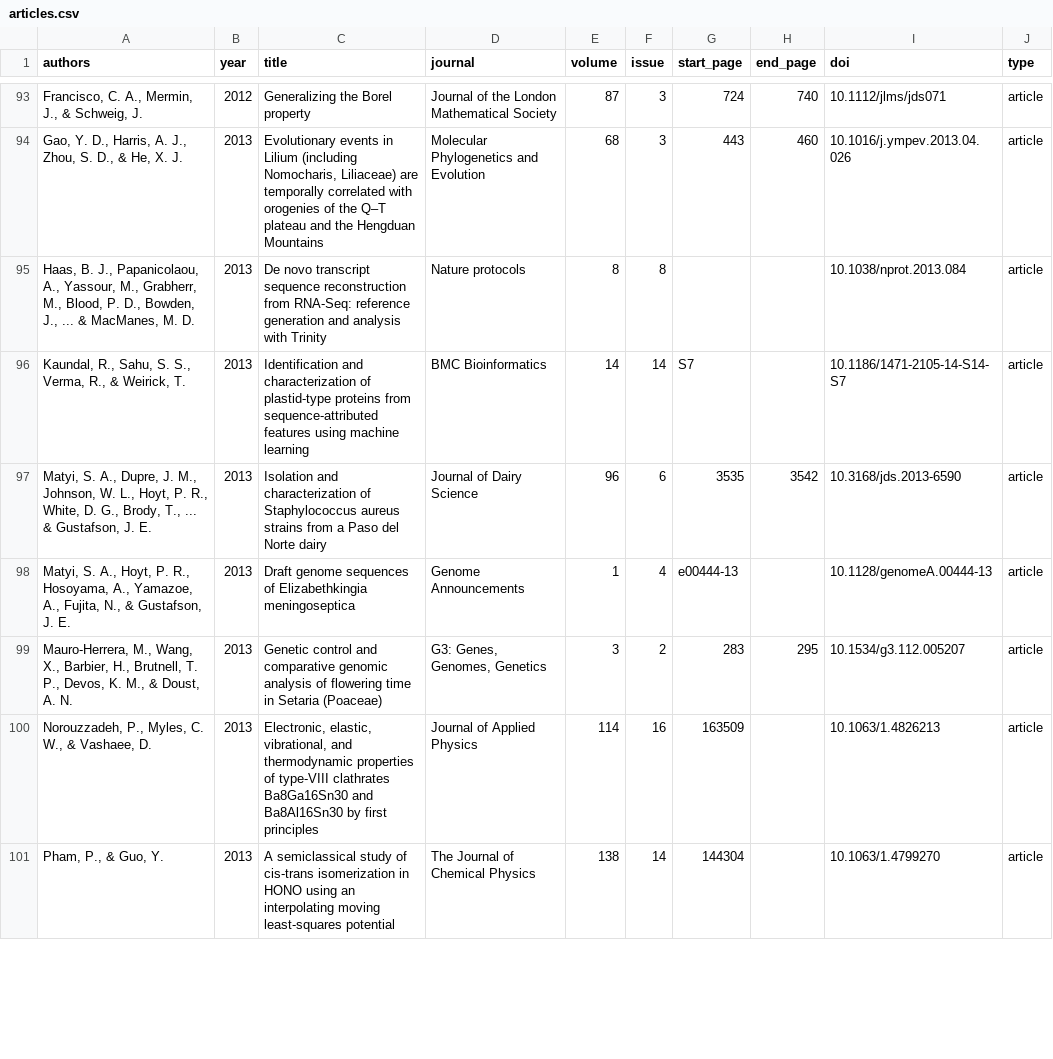
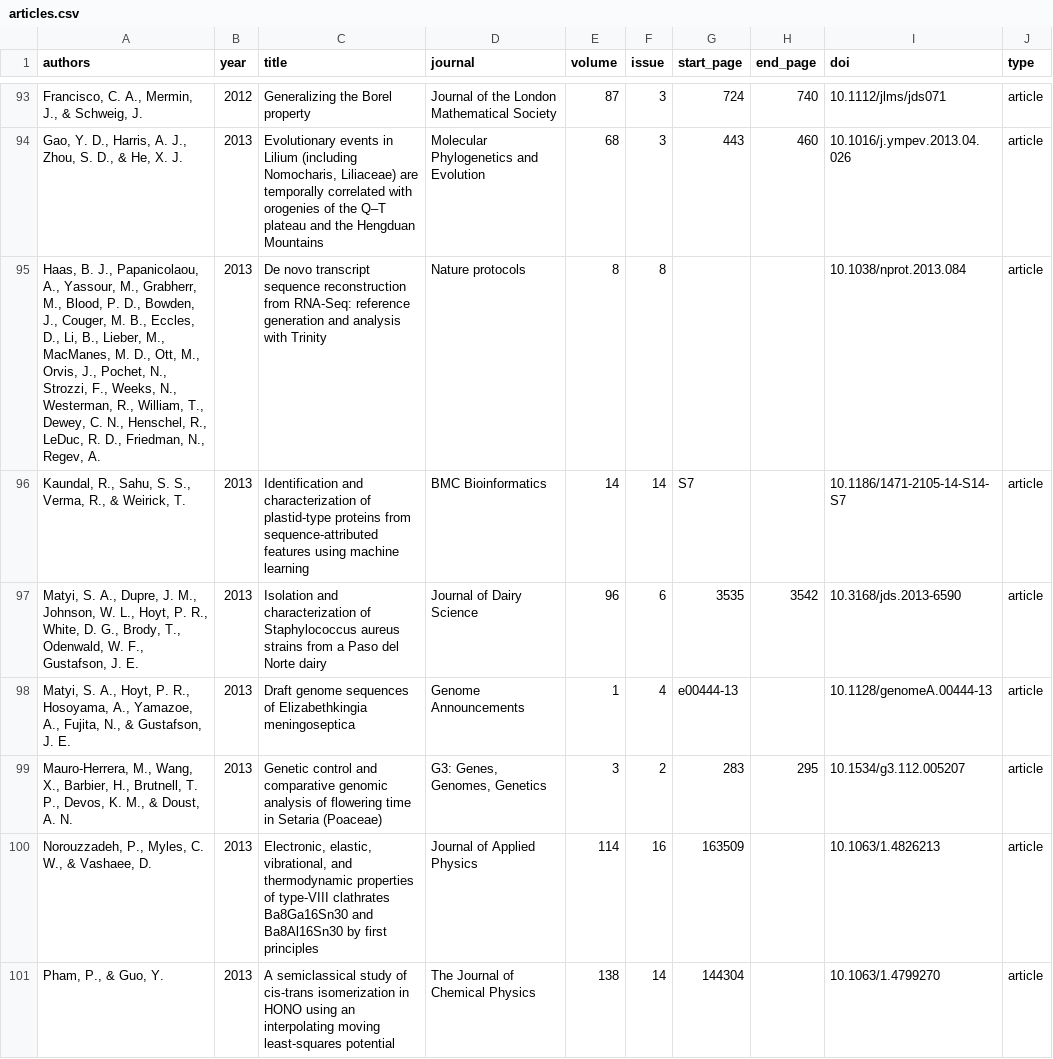
Before and after one commit to OSU-HPCC/publications, a CSV file: articles.csv, drawn as a sheet; only a part is shown, gaps mark what is left out; the diff covers the shown part only.

```diff
--- a/articles.csv
+++ b/articles.csv
@@ -94,5 +94,5 @@ authors,year,title,journal,volume,issue,start_page,end_page,doi,type
 "Gao, Y. D., Harris, A. J., Zhou, S. D., & He, X. J.",2013,"Evolutionary events in Lilium (including Nomocharis, Liliaceae) are temporally correlated with orogenies of the Q–T plateau and the Hengduan Mountains",Molecular Phylogenetics and Evolution,68,3,443,460,10.1016/j.ympev.2013.04.026,article
-"Haas, B. J., Papanicolaou, A., Yassour, M., Grabherr, M., Blood, P. D., Bowden, J., ... & MacManes, M. D.",2013,De novo transcript sequence reconstruction from RNA-Seq: reference generation and analysis with Trinity,Nature protocols,8,8,,,10.1038/nprot.2013.084,article
+"Haas, B. J., Papanicolaou, A., Yassour, M., Grabherr, M., Blood, P. D., Bowden, J., Couger, M. B., Eccles, D., Li, B., Lieber, M., MacManes, M. D., Ott, M., Orvis, J., Pochet, N., Strozzi, F., Weeks, N., Westerman, R., William, T., Dewey, C. N., Henschel, R., LeDuc, R. D., Friedman, N., Regev, A.",2013,De novo transcript sequence reconstruction from RNA-Seq: reference generation and analysis with Trinity,Nature protocols,8,8,,,10.1038/nprot.2013.084,article
 "Kaundal, R., Sahu, S. S., Verma, R., & Weirick, T.",2013,Identification and characterization of plastid-type proteins from sequence-attributed features using machine learning,BMC Bioinformatics,14,14,S7,,10.1186/1471-2105-14-S14-S7,article
-"Matyi, S. A., Dupre, J. M., Johnson, W. L., Hoyt, P. R., White, D. G., Brody, T., ... & Gustafson, J. E.",2013,Isolation and characterization of Staphylococcus aureus strains from a Paso del Norte dairy,Journal of Dairy Science,96,6,3535,3542,10.3168/jds.2013-6590,article
+"Matyi, S. A., Dupre, J. M., Johnson, W. L., Hoyt, P. R., White, D. G., Brody, T., Odenwald, W. F., Gustafson, J. E.",2013,Isolation and characterization of Staphylococcus aureus strains from a Paso del Norte dairy,Journal of Dairy Science,96,6,3535,3542,10.3168/jds.2013-6590,article
 "Matyi, S. A., Hoyt, P. R., Hosoyama, A., Yamazoe, A., Fujita, N., & Gustafson, J. E.",2013,Draft genome sequences of Elizabethkingia meningoseptica,Genome Announcements,1,4,e00444-13,,10.1128/genomeA.00444-13,article
```
Also changed, not shown: 32 edited cells elsewhere in this file.
